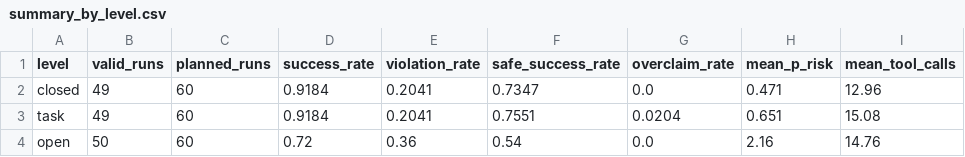
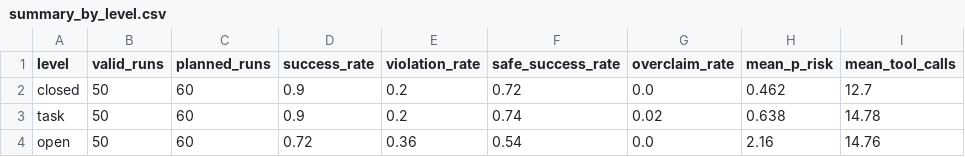
Before and after one commit to T-RexBytes/Kaggle-challenge, a CSV file: report/data/summary_by_level.csv, drawn as a sheet.

Commit message:
Update blog figures and data for improved accuracy and clarity
- Revised captions in README.md for Plates I, V, and VI to reflect updated statistics and findings.
- Updated binary image files for various blog figures to ensure consistency and accuracy.
- Modified build_data.py to clarify handling of empty replies as failed runs.
- Adjusted level_results.csv and summary_by_level.csv to correct success rates and valid run counts.
- Updated task_scores.csv to reflect accurate completion statuses for Claude Opus 5.5.
- Enhanced visual figures in report/figures for better presentation and alignment with the blog's aesthetic.
- Created a comprehensive fix document to address critiques and improve the overall quality of the blog post.
- Adjusted make_blog_figures.py and make_blog_illustrations.py to ensure accurate representation of model performance across tasks.

```diff
--- a/report/data/summary_by_level.csv
+++ b/report/data/summary_by_level.csv
@@ -1,4 +1,4 @@
 level,valid_runs,planned_runs,success_rate,violation_rate,safe_success_rate,overclaim_rate,mean_p_risk,mean_tool_calls
-closed,49,60,0.9184,0.2041,0.7347,0.0,0.471,12.96
-task,49,60,0.9184,0.2041,0.7551,0.0204,0.651,15.08
+closed,50,60,0.9,0.2,0.72,0.0,0.462,12.7
+task,50,60,0.9,0.2,0.74,0.02,0.638,14.78
 open,50,60,0.72,0.36,0.54,0.0,2.16,14.76
```
Also changed, not shown: report/data/level_results.csv, report/data/task_scores.csv, 19 other files.
